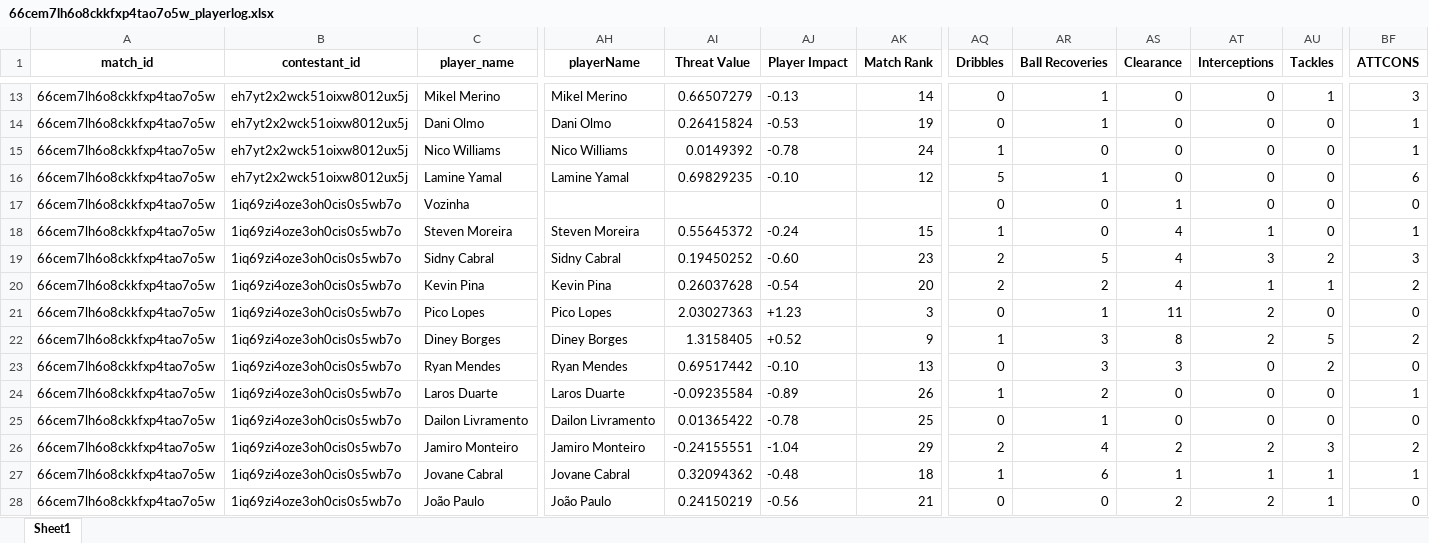
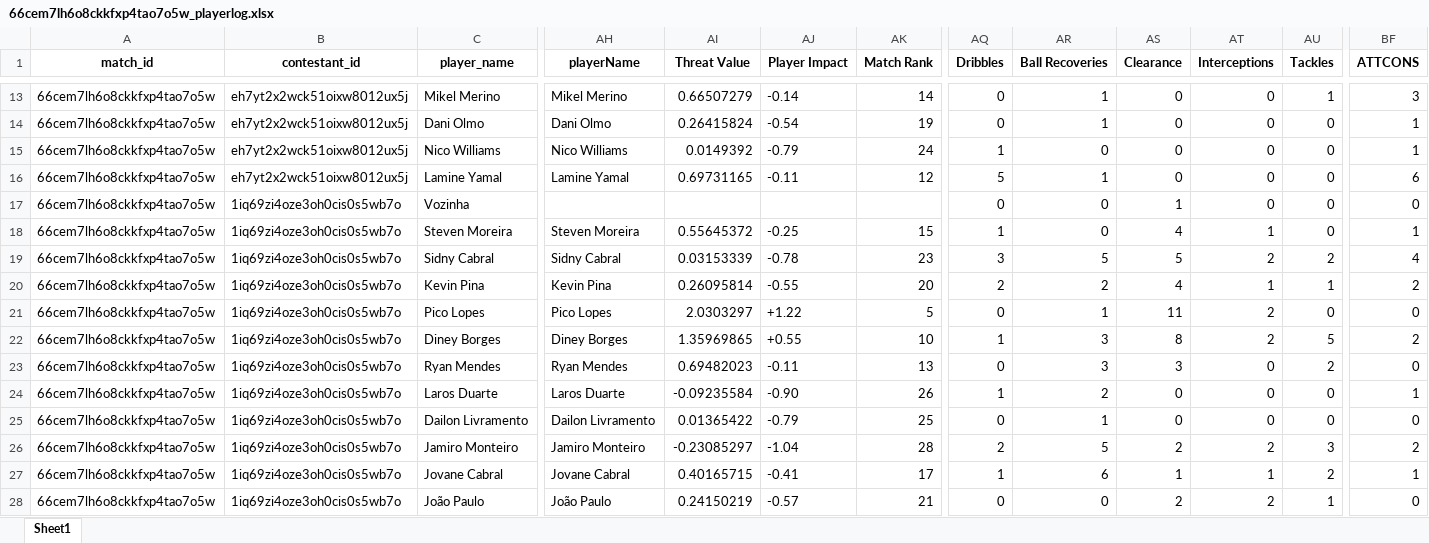
Before and after one commit to WTAnalysis/bnc, an Excel workbook: bnc-streamlit-app/data/points/66cem7lh6o8ckkfxp4tao7o5w_playerlog.xlsx, sheet Sheet1, drawn as a sheet; only a part is shown, gaps mark what is left out; values as stored, in another font and other column widths than the file's, no borders; the diff covers the shown part only; the diff names each change by its address in the sheet, - before the commit and + after, or states it on an @@ line.

Commit message:
Add points for 66cem7lh6o8ckkfxp4tao7o5w_playerlog

```diff
--- a/bnc-streamlit-app/data/points/66cem7lh6o8ckkfxp4tao7o5w_playerlog.xlsx (sheet Sheet1)
+++ b/bnc-streamlit-app/data/points/66cem7lh6o8ckkfxp4tao7o5w_playerlog.xlsx (sheet Sheet1)
-AJ13 (Player Impact): -0.13
+AJ13 (Player Impact): -0.14
-AJ14 (Player Impact): -0.53
+AJ14 (Player Impact): -0.54
-AJ15 (Player Impact): -0.78
+AJ15 (Player Impact): -0.79
-AI16 (Threat Value): 0.69829235
+AI16 (Threat Value): 0.69731165
-AJ16 (Player Impact): -0.10
+AJ16 (Player Impact): -0.11
-AJ18 (Player Impact): -0.24
+AJ18 (Player Impact): -0.25
-AI19 (Threat Value): 0.19450252
+AI19 (Threat Value): 0.03153339
-AJ19 (Player Impact): -0.60
+AJ19 (Player Impact): -0.78
-AQ19 (Dribbles): 2
+AQ19 (Dribbles): 3
-AS19 (Clearance): 4
+AS19 (Clearance): 5
-AT19 (Interceptions): 3
+AT19 (Interceptions): 2
-BF19 (ATTCONS): 3
+BF19 (ATTCONS): 4
-AI20 (Threat Value): 0.26037628
+AI20 (Threat Value): 0.26095814
-AJ20 (Player Impact): -0.54
+AJ20 (Player Impact): -0.55
-AI21 (Threat Value): 2.03027363
+AI21 (Threat Value): 2.0303297
-AJ21 (Player Impact): +1.23
+AJ21 (Player Impact): +1.22
-AK21 (Match Rank): 3
+AK21 (Match Rank): 5
-AI22 (Threat Value): 1.3158405
+AI22 (Threat Value): 1.35969865
-AJ22 (Player Impact): +0.52
+AJ22 (Player Impact): +0.55
-AK22 (Match Rank): 9
+AK22 (Match Rank): 10
-AI23 (Threat Value): 0.69517442
+AI23 (Threat Value): 0.69482023
-AJ23 (Player Impact): -0.10
+AJ23 (Player Impact): -0.11
-AJ24 (Player Impact): -0.89
+AJ24 (Player Impact): -0.90
-AJ25 (Player Impact): -0.78
+AJ25 (Player Impact): -0.79
-AI26 (Threat Value): -0.24155551
+AI26 (Threat Value): -0.23085297
-AK26 (Match Rank): 29
+AK26 (Match Rank): 28
-AR26 (Ball Recoveries): 4
+AR26 (Ball Recoveries): 5
-AI27 (Threat Value): 0.32094362
+AI27 (Threat Value): 0.40165715
-AJ27 (Player Impact): -0.48
+AJ27 (Player Impact): -0.41
-AK27 (Match Rank): 18
+AK27 (Match Rank): 17
-AU27 (Tackles): 1
+AU27 (Tackles): 2
-AJ28 (Player Impact): -0.56
+AJ28 (Player Impact): -0.57
```
Also changed, not shown: 39 edited cells elsewhere in this sheet.
